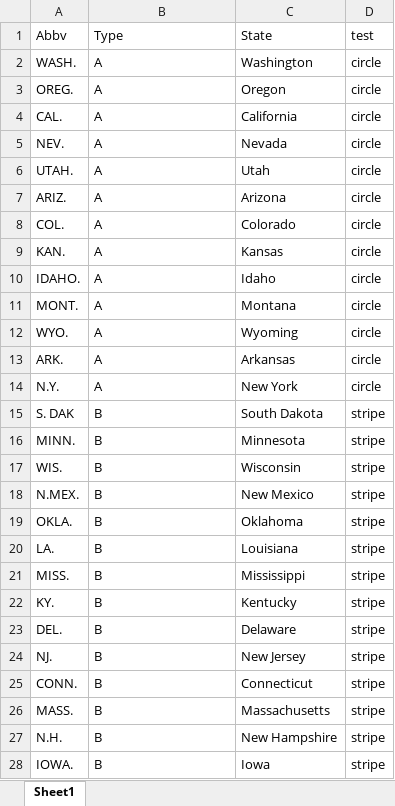
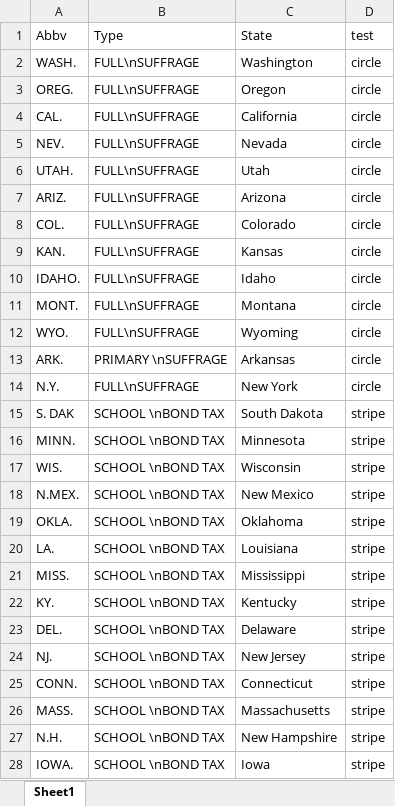
Before and after one commit to Robert-Bilyk/Slow_Reveal_Graphs, an Excel workbook: Plot Work/1917 Victory Map/Victory Map of 1917 State Types.xlsx, sheet Sheet1, drawn as a sheet; only a part is shown; values as stored, in another font and other column widths than the file's, no borders; the diff covers the shown part only; the diff names each change by its address in the sheet, - before the commit and + after, or states it on an @@ line.

Commit message:
more state code

```diff
--- a/Plot Work/1917 Victory Map/Victory Map of 1917 State Types.xlsx (sheet Sheet1)
+++ b/Plot Work/1917 Victory Map/Victory Map of 1917 State Types.xlsx (sheet Sheet1)
-B2:B12 (Type): A
+B2:B12 (Type): FULL\nSUFFRAGE
-B13 (Type): A
+B13 (Type): PRIMARY \nSUFFRAGE
-B14 (Type): A
+B14 (Type): FULL\nSUFFRAGE
-B15:B28 (Type): B
+B15:B28 (Type): SCHOOL \nBOND TAX
```
Also changed, not shown: 21 edited cells elsewhere in this sheet, 2 other files.
